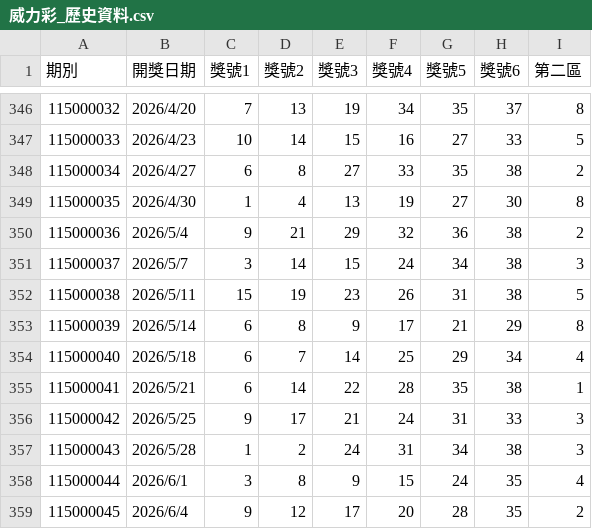
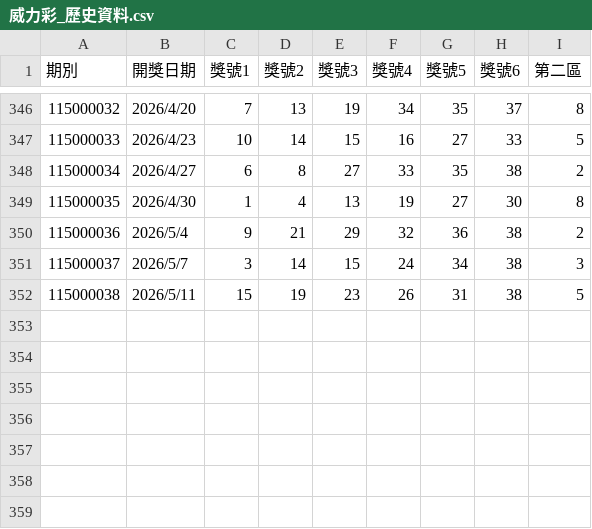
Before and after one commit to asus11505220-lusee/weili-api, a CSV file: 威力彩_歷史資料.csv, drawn as a sheet; only a part is shown, gaps mark what is left out; the diff names each change by its address in the sheet, - before the commit and + after, or states it on an @@ line.

```diff
--- a/威力彩_歷史資料.csv
+++ b/威力彩_歷史資料.csv
-row 353: 115000039 | 2026/5/14 | 6 | 8 | 9 | 17 | 21 | 29 | 8
-row 354: 115000040 | 2026/5/18 | 6 | 7 | 14 | 25 | 29 | 34 | 4
-row 355: 115000041 | 2026/5/21 | 6 | 14 | 22 | 28 | 35 | 38 | 1
-row 356: 115000042 | 2026/5/25 | 9 | 17 | 21 | 24 | 31 | 33 | 3
-row 357: 115000043 | 2026/5/28 | 1 | 2 | 24 | 31 | 34 | 38 | 3
-row 358: 115000044 | 2026/6/1 | 3 | 8 | 9 | 15 | 24 | 35 | 4
-row 359: 115000045 | 2026/6/4 | 9 | 12 | 17 | 20 | 28 | 35 | 2
```
